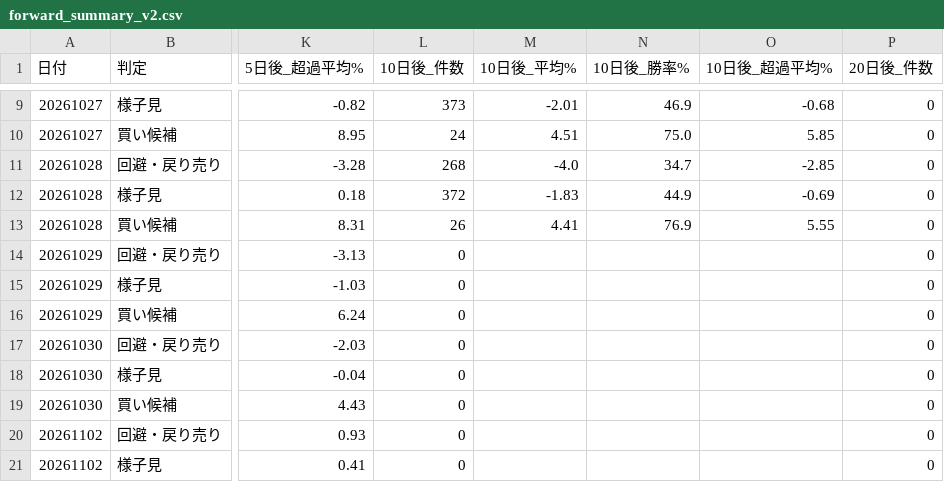
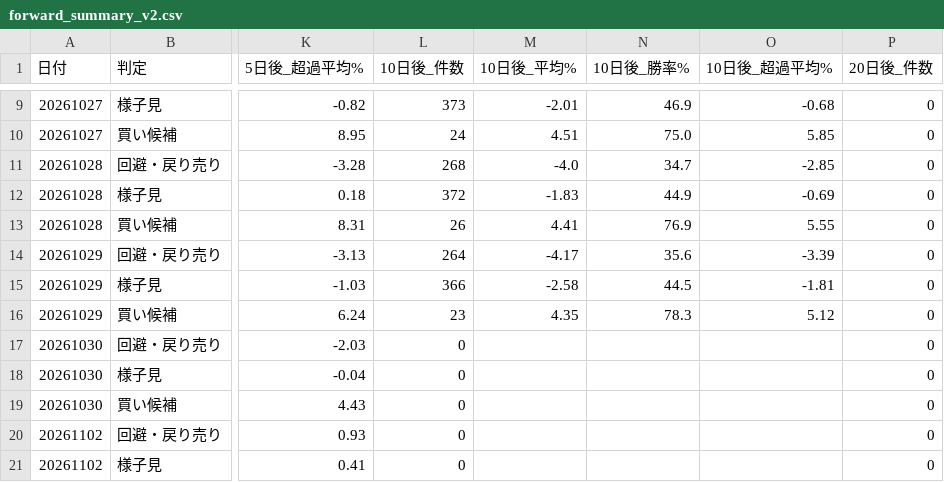
Before and after one commit to max07min-beep/stock-screener, a CSV file: history/forward_summary_v2.csv, drawn as a sheet; only a part is shown, gaps mark what is left out; the diff covers the shown part only; the diff names each change by its address in the sheet, - before the commit and + after, or states it on an @@ line.

```diff
--- a/history/forward_summary_v2.csv
+++ b/history/forward_summary_v2.csv
-L14 (10日後_件数): 0
+L14 (10日後_件数): 264
-M14 (10日後_平均%): (empty)
+M14 (10日後_平均%): -4.17
-N14 (10日後_勝率%): (empty)
+N14 (10日後_勝率%): 35.6
-O14 (10日後_超過平均%): (empty)
+O14 (10日後_超過平均%): -3.39
-L15 (10日後_件数): 0
+L15 (10日後_件数): 366
-M15 (10日後_平均%): (empty)
+M15 (10日後_平均%): -2.58
-N15 (10日後_勝率%): (empty)
+N15 (10日後_勝率%): 44.5
-O15 (10日後_超過平均%): (empty)
+O15 (10日後_超過平均%): -1.81
-L16 (10日後_件数): 0
+L16 (10日後_件数): 23
-M16 (10日後_平均%): (empty)
+M16 (10日後_平均%): 4.35
-N16 (10日後_勝率%): (empty)
+N16 (10日後_勝率%): 78.3
-O16 (10日後_超過平均%): (empty)
+O16 (10日後_超過平均%): 5.12
```
Also changed, not shown: 6 added rows, 3 removed rows and 20 edited cells elsewhere in this file, history/forward_summary.csv, history/result_20261106.csv, 19 other files.
